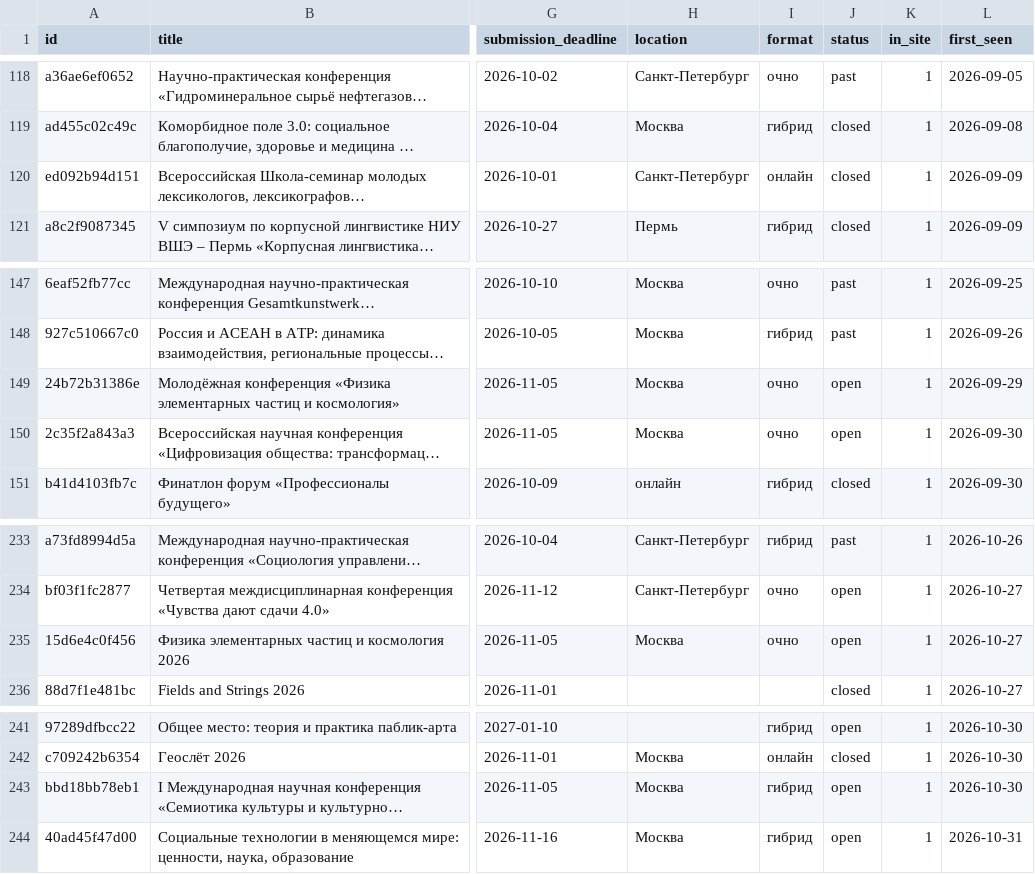
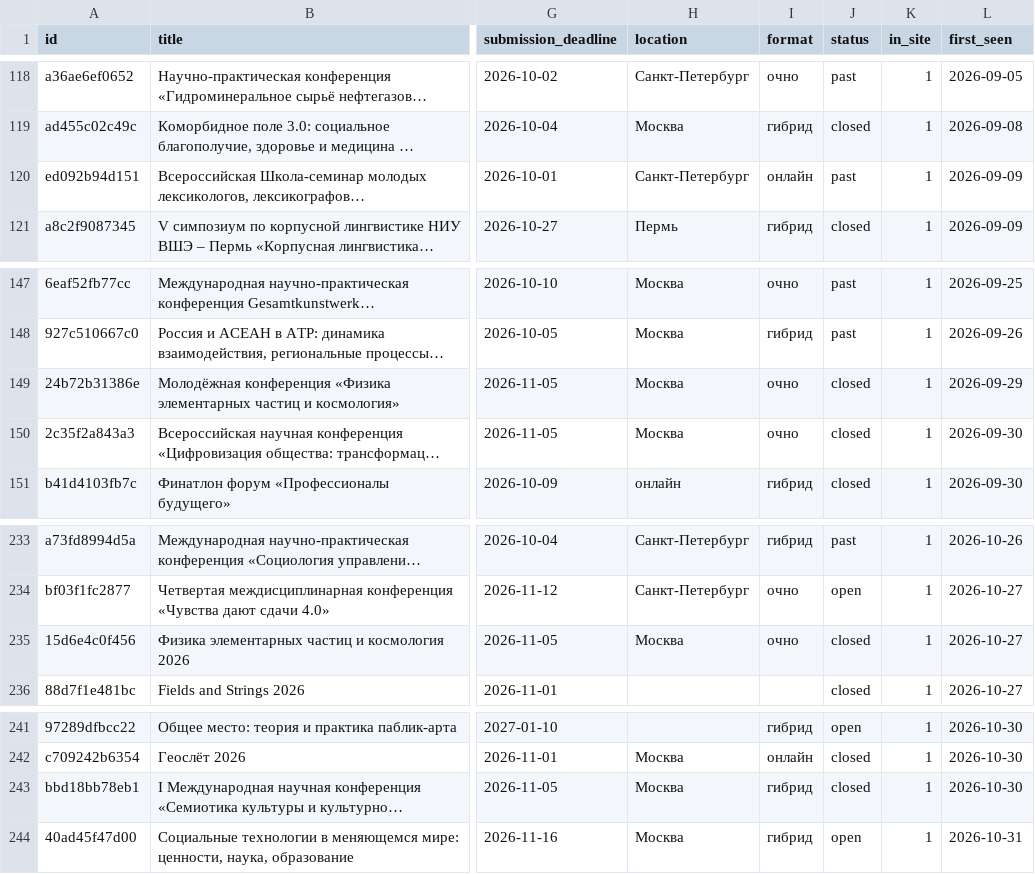
Before and after one commit to vadvu/conf-hub, a CSV file: docs/dataset.csv, drawn as a sheet; only a part is shown, gaps mark what is left out; long unchanged cells end in …; the diff names each change by its address in the sheet, - before the commit and + after, or states it on an @@ line.

```diff
--- a/docs/dataset.csv
+++ b/docs/dataset.csv
-J120 (status): closed
+J120 (status): past
-J149:J150 (status): open
+J149:J150 (status): closed
-J235 (status): open
+J235 (status): closed
-J243 (status): open
+J243 (status): closed
```
Also changed, not shown: 7 other files.
